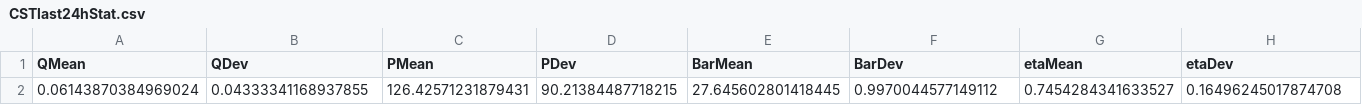
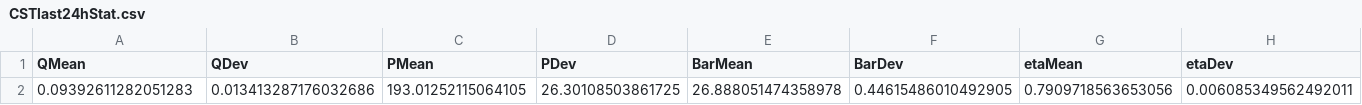
Before and after one commit to ZilioStefano/ZNews24, a CSV file: CSTlast24hStat.csv, drawn as a sheet; only a part is shown; removed rows and columns are numbered as before the commit, all else as after; rows hold the shown columns only; the diff names each change by its address in the sheet, - before the commit and + after, or states it on an @@ line.

```diff
--- a/CSTlast24hStat.csv
+++ b/CSTlast24hStat.csv
-row 2: 0.06143870384969024 | 0.04333341168937855 | 126.42571231879431 | 90.21384487718215 | 27.645602801418445 | 0.9970044577149112 | 0.7454284341633527 | 0.16496245017874708
+row 2: 0.09392611282051283 | 0.013413287176032686 | 193.01252115064105 | 26.30108503861725 | 26.888051474358978 | 0.44615486010492905 | 0.7909718563653056 | 0.006085349562492011
```
Also changed, not shown: CSTlast24hTL.csv, PARlast24hTL.csv, 33 other files.
